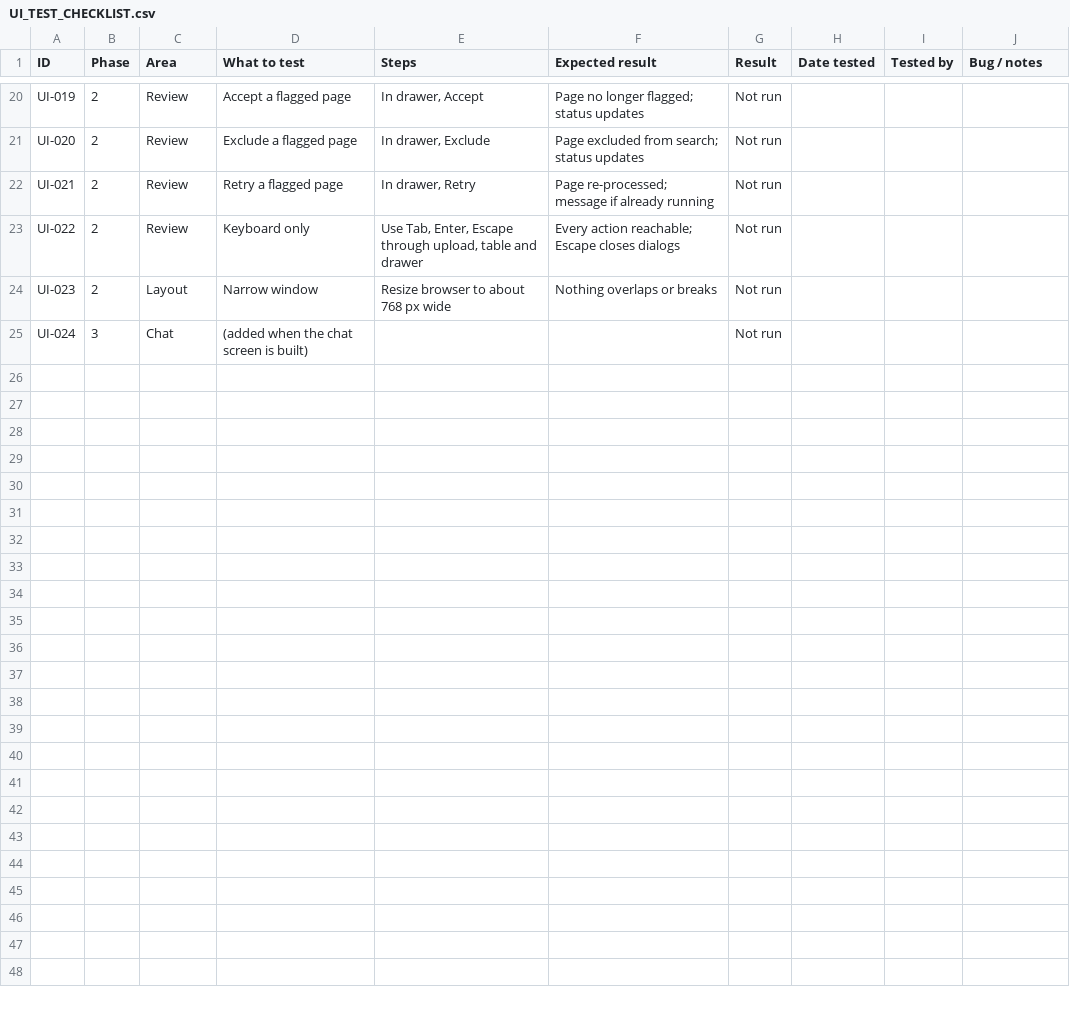
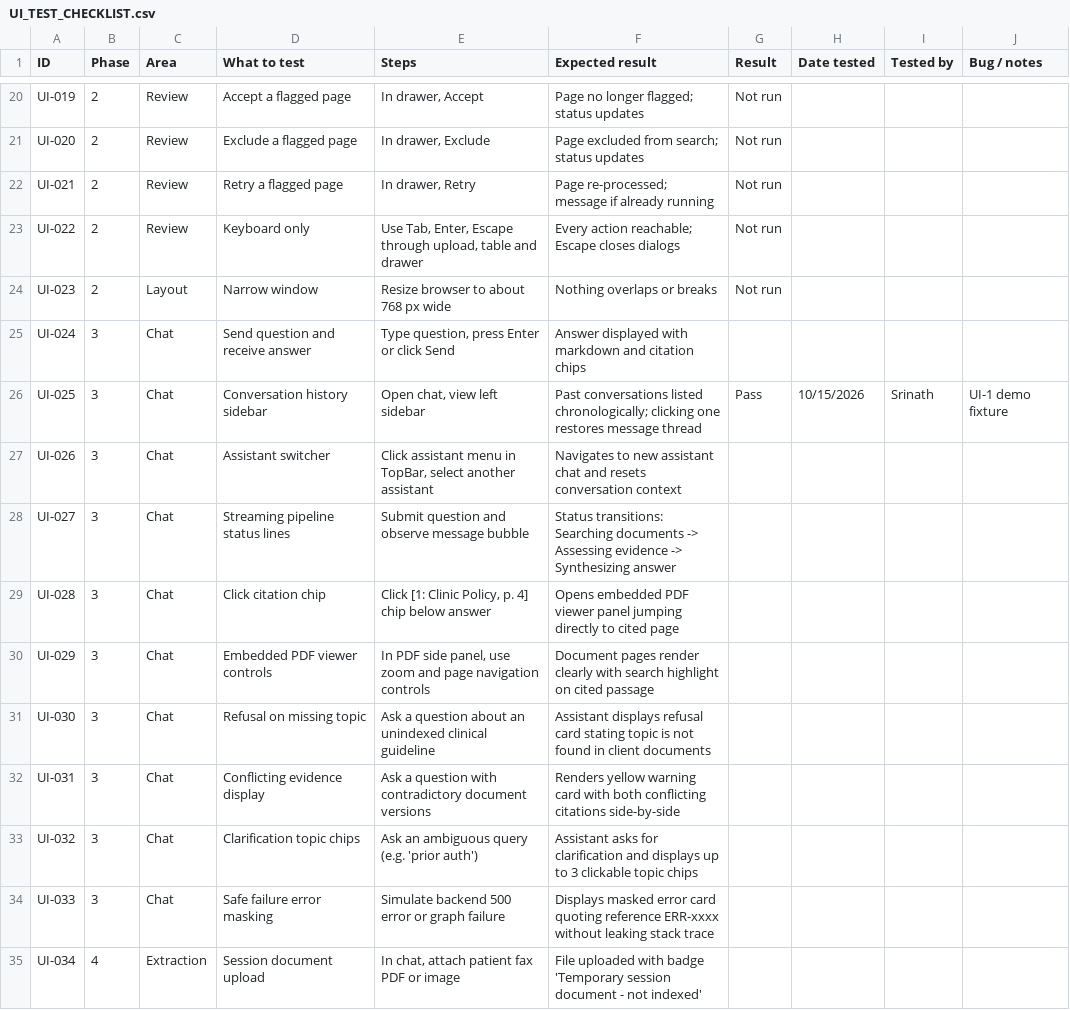
Before and after one commit to hemanth-kumar-makkala/chatbot-project, a CSV file: docs/qa/UI_TEST_CHECKLIST.csv, drawn as a sheet; only a part is shown, gaps mark what is left out; the diff covers the shown part only.

Commit message:
UI-1 assistant picker, conversation list, Live/Demo switch

```diff
--- a/docs/qa/UI_TEST_CHECKLIST.csv
+++ b/docs/qa/UI_TEST_CHECKLIST.csv
@@ -24,2 +24,12 @@ UI-022,2,Review,Keyboard only,"Use Tab, Enter, Escape through upload, table and
 UI-023,2,Layout,Narrow window,Resize browser to about 768 px wide,Nothing overlaps or breaks,Not run,,,
-UI-024,3,Chat,(added when the chat screen is built),,,Not run,,,
+UI-024,3,Chat,Send question and receive answer,"Type question, press Enter or click Send","Answer displayed with markdown and citation chips",,,,
+UI-025,3,Chat,Conversation history sidebar,"Open chat, view left sidebar","Past conversations listed chronologically; clicking one restores message thread",Pass,10/15/2026,Srinath,UI-1 demo fixture
+UI-026,3,Chat,Assistant switcher,"Click assistant menu in TopBar, select another assistant","Navigates to new assistant chat and resets conversation context",,,,
+UI-027,3,Chat,Streaming pipeline status lines,"Submit question and observe message bubble","Status transitions: Searching documents -> Assessing evidence -> Synthesizing answer",,,,
+UI-028,3,Chat,Click citation chip,"Click [1: Clinic Policy, p. 4] chip below answer","Opens embedded PDF viewer panel jumping directly to cited page",,,,
+UI-029,3,Chat,Embedded PDF viewer controls,"In PDF side panel, use zoom and page navigation controls","Document pages render clearly with search highlight on cited passage",,,,
+UI-030,3,Chat,Refusal on missing topic,"Ask a question about an unindexed clinical guideline","Assistant displays refusal card stating topic is not found in client documents",,,,
+UI-031,3,Chat,Conflicting evidence display,"Ask a question with contradictory document versions","Renders yellow warning card with both conflicting citations side-by-side",,,,
+UI-032,3,Chat,Clarification topic chips,"Ask an ambiguous query (e.g. 'prior auth')","Assistant asks for clarification and displays up to 3 clickable topic chips",,,,
+UI-033,3,Chat,Safe failure error masking,"Simulate backend 500 error or graph failure","Displays masked error card quoting reference ERR-xxxx without leaking stack trace",,,,
+UI-034,4,Extraction,Session document upload,"In chat, attach patient fax PDF or image","File uploaded with badge 'Temporary session document - not indexed'",,,,
```
Also changed, not shown: 11 added rows and 3 edited cells elsewhere in this file, 13 other files.
